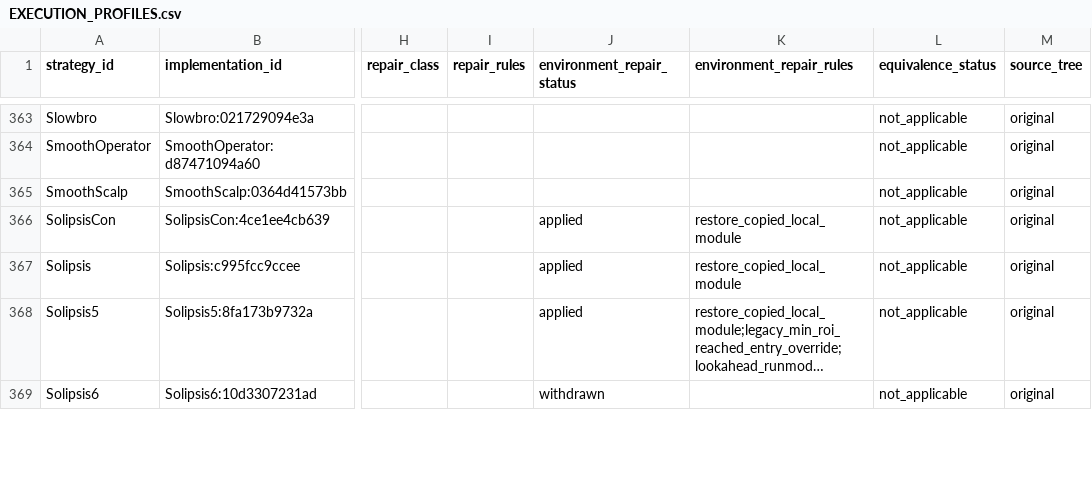
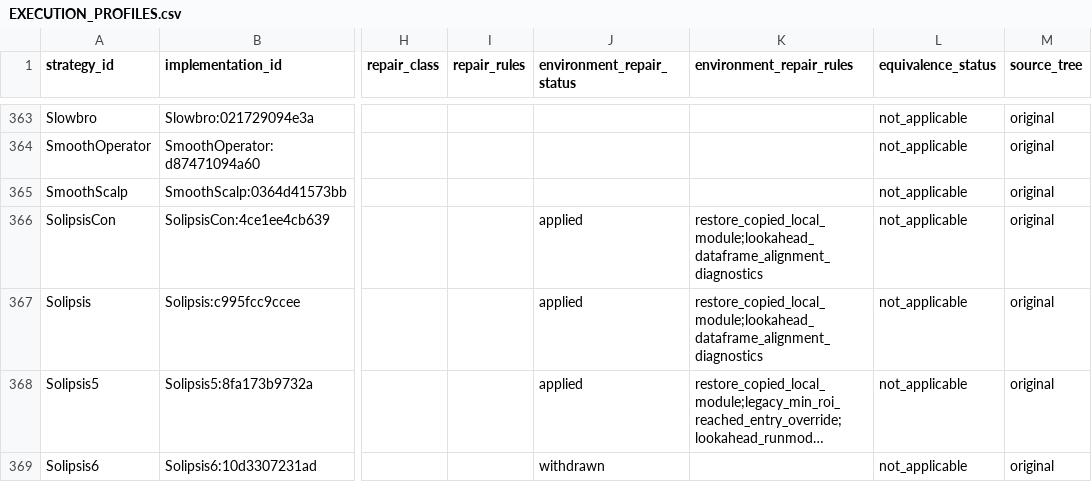
Before and after one commit to M1ch43lV/strategy-audit, a CSV file: evidence/EXECUTION_PROFILES.csv, drawn as a sheet; only a part is shown, gaps mark what is left out; long unchanged cells end in …; the diff covers the shown part only; the diff names each change by its address in the sheet, - before the commit and + after, or states it on an @@ line.

```diff
--- a/evidence/EXECUTION_PROFILES.csv
+++ b/evidence/EXECUTION_PROFILES.csv
-K366:K367 (environment_repair_rules): restore_copied_local_module
+K366:K367 (environment_repair_rules): restore_copied_local_module;lookahead_dataframe_alignment_diagnostics
```
Also changed, not shown: 23 edited cells elsewhere in this file, 4 other files.
